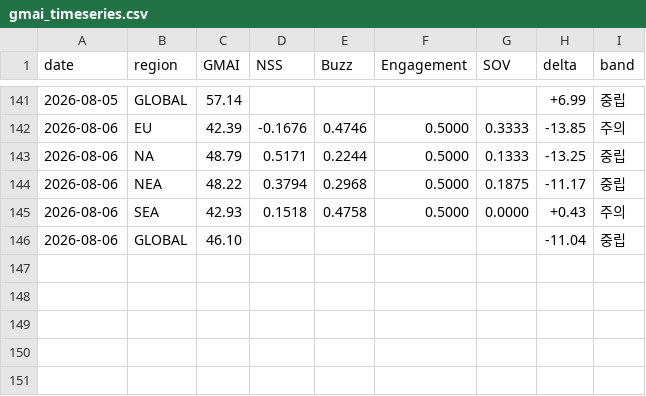
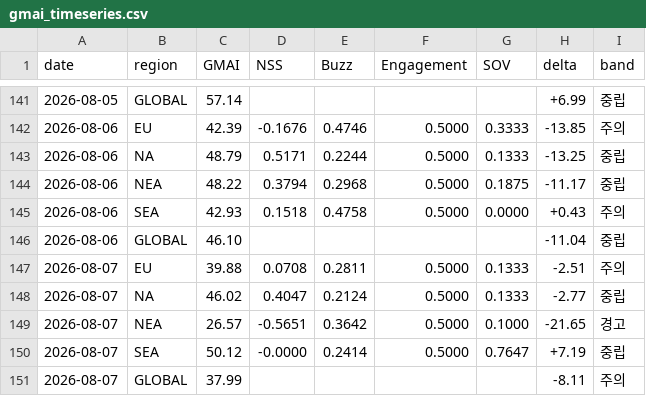
Before and after one commit to anduli0/gucci-intel-engine, a CSV file: data/index/gmai_timeseries.csv, drawn as a sheet; only a part is shown, gaps mark what is left out; the diff names each change by its address in the sheet, - before the commit and + after, or states it on an @@ line.

Commit message:
data: 2026-08-07 11:03 daily cycle

```diff
--- a/data/index/gmai_timeseries.csv
+++ b/data/index/gmai_timeseries.csv
+row 147: 2026-08-07 | EU | 39.88 | 0.0708 | 0.2811 | 0.5000 | 0.1333 | -2.51 | 주의
+row 148: 2026-08-07 | NA | 46.02 | 0.4047 | 0.2124 | 0.5000 | 0.1333 | -2.77 | 중립
+row 149: 2026-08-07 | NEA | 26.57 | -0.5651 | 0.3642 | 0.5000 | 0.1000 | -21.65 | 경고
+row 150: 2026-08-07 | SEA | 50.12 | -0.0000 | 0.2414 | 0.5000 | 0.7647 | +7.19 | 중립
+row 151: 2026-08-07 | GLOBAL | 37.99 |  |  |  |  | -8.11 | 주의
```
Also changed, not shown: 53 other files.
